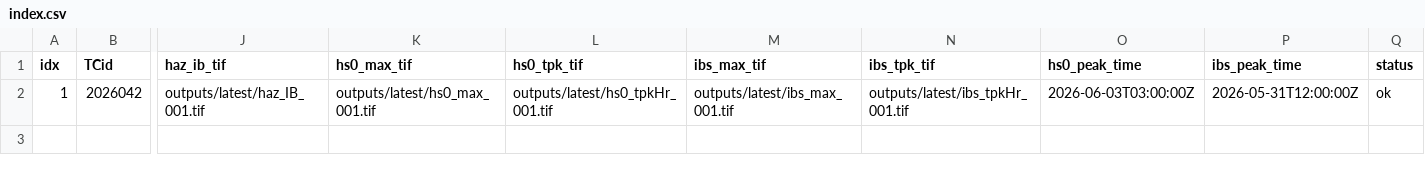
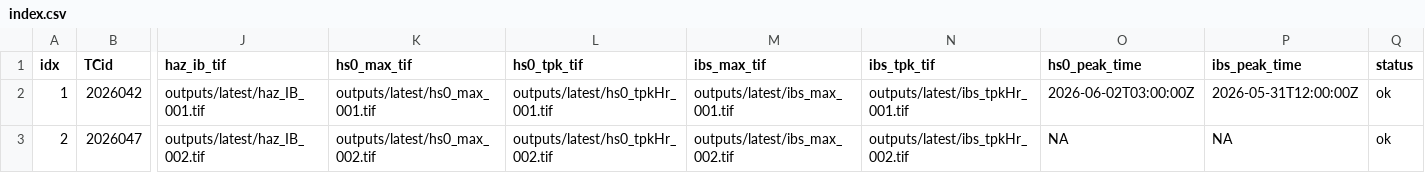
Before and after one commit to JulianOG/cyclone_ocean_waves, a CSV file: outputs/latest/index.csv, drawn as a sheet; only a part is shown, gaps mark what is left out; rows hold the shown columns only; the diff names each change by its address in the sheet, - before the commit and + after, or states it on an @@ line.

```diff
--- a/outputs/latest/index.csv
+++ b/outputs/latest/index.csv
-O2 (hs0_peak_time): 2026-06-03T03:00:00Z
+O2 (hs0_peak_time): 2026-06-02T03:00:00Z
+row 3: 2 | 2026047 | outputs/latest/haz_IB_002.tif | outputs/latest/hs0_max_002.tif | outputs/latest/hs0_tpkHr_002.tif | outputs/latest/ibs_max_002.tif | outputs/latest/ibs_tpkHr_002.tif | NA | NA | ok
```
Also changed, not shown: 8 other files.
